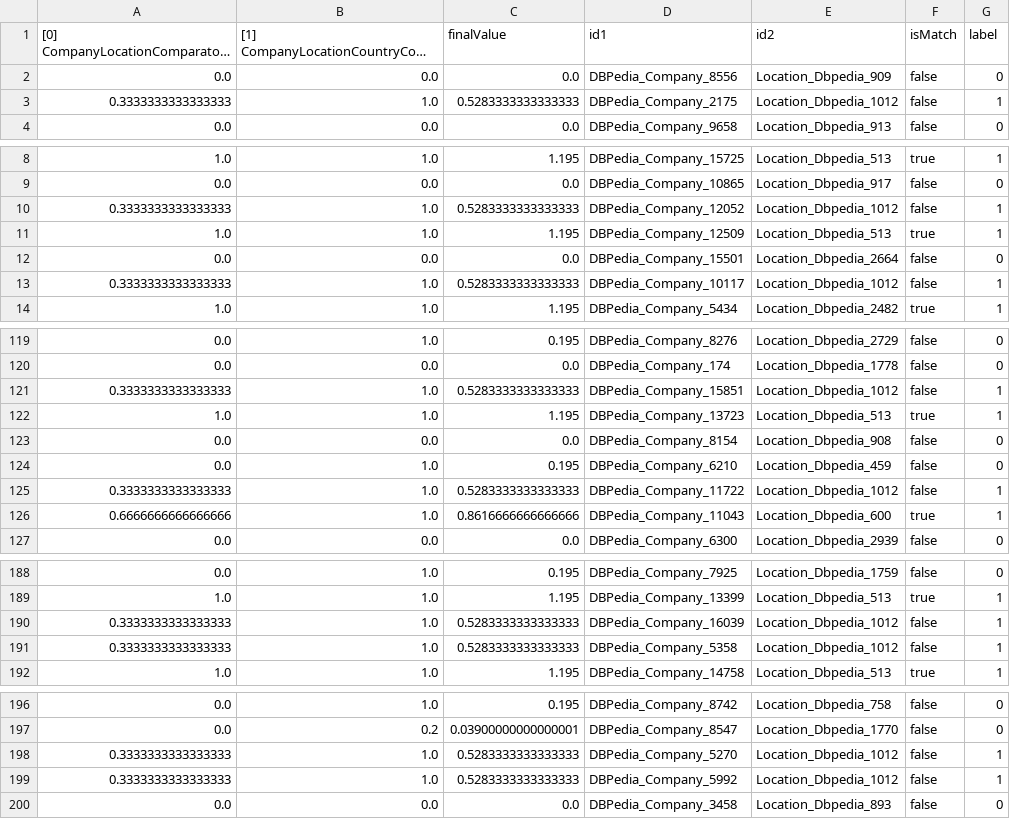
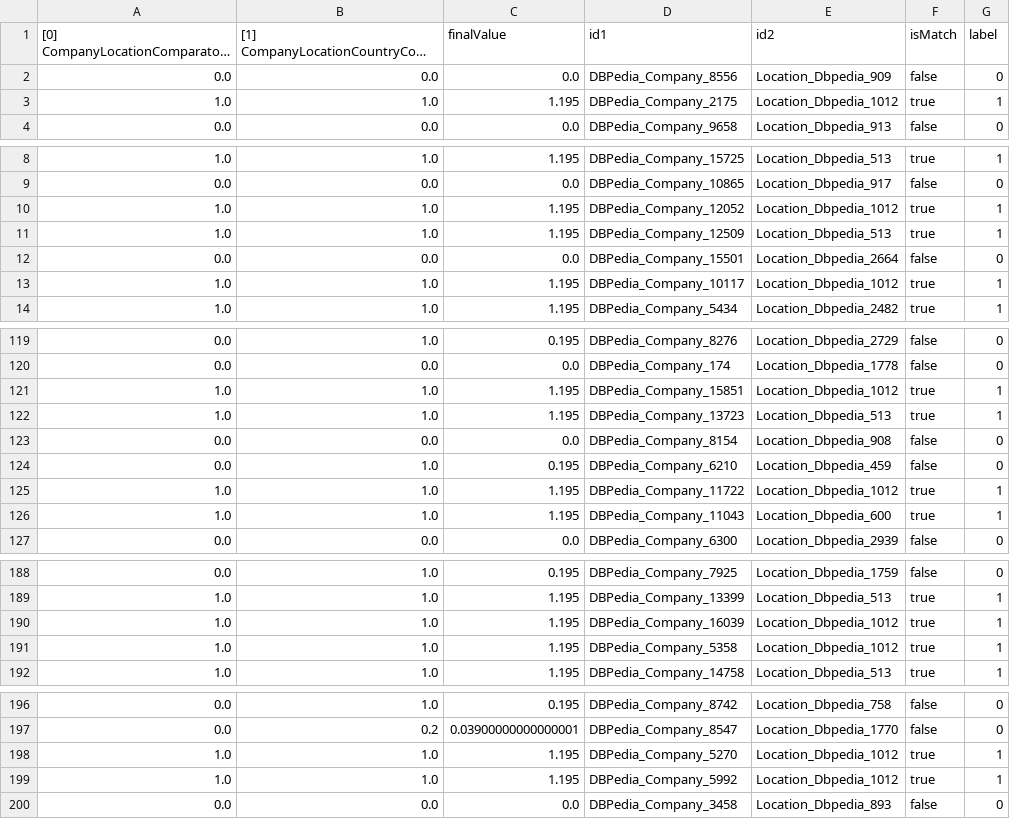
Before and after one commit to ofrendo/WebDataIntegration, a CSV file: data/resolutionResults/company_2_location_correspondences_features.csv, drawn as a sheet; only a part is shown, gaps mark what is left out; long unchanged cells end in …; the diff covers the shown part only.

```diff
--- a/data/resolutionResults/company_2_location_correspondences_features.csv
+++ b/data/resolutionResults/company_2_location_correspondences_features.csv
@@ -2,3 +2,3 @@
 "0.0","0.0","0.0","DBPedia_Company_8556","Location_Dbpedia_909","false","0"
-"0.3333333333333333","1.0","0.5283333333333333","DBPedia_Company_2175","Location_Dbpedia_1012","false","1"
+"1.0","1.0","1.195","DBPedia_Company_2175","Location_Dbpedia_1012","true","1"
 "0.0","0.0","0.0","DBPedia_Company_9658","Location_Dbpedia_913","false","0"
@@ -9,6 +9,6 @@
 "0.0","0.0","0.0","DBPedia_Company_10865","Location_Dbpedia_917","false","0"
-"0.3333333333333333","1.0","0.5283333333333333","DBPedia_Company_12052","Location_Dbpedia_1012","false","1"
+"1.0","1.0","1.195","DBPedia_Company_12052","Location_Dbpedia_1012","true","1"
 "1.0","1.0","1.195","DBPedia_Company_12509","Location_Dbpedia_513","true","1"
 "0.0","0.0","0.0","DBPedia_Company_15501","Location_Dbpedia_2664","false","0"
-"0.3333333333333333","1.0","0.5283333333333333","DBPedia_Company_10117","Location_Dbpedia_1012","false","1"
+"1.0","1.0","1.195","DBPedia_Company_10117","Location_Dbpedia_1012","true","1"
 "1.0","1.0","1.195","DBPedia_Company_5434","Location_Dbpedia_2482","true","1"
@@ -120,3 +120,3 @@
 "0.0","0.0","0.0","DBPedia_Company_174","Location_Dbpedia_1778","false","0"
-"0.3333333333333333","1.0","0.5283333333333333","DBPedia_Company_15851","Location_Dbpedia_1012","false","1"
+"1.0","1.0","1.195","DBPedia_Company_15851","Location_Dbpedia_1012","true","1"
 "1.0","1.0","1.195","DBPedia_Company_13723","Location_Dbpedia_513","true","1"
@@ -124,4 +124,4 @@
 "0.0","1.0","0.195","DBPedia_Company_6210","Location_Dbpedia_459","false","0"
-"0.3333333333333333","1.0","0.5283333333333333","DBPedia_Company_11722","Location_Dbpedia_1012","false","1"
-"0.6666666666666666","1.0","0.8616666666666666","DBPedia_Company_11043","Location_Dbpedia_600","true","1"
+"1.0","1.0","1.195","DBPedia_Company_11722","Location_Dbpedia_1012","true","1"
+"1.0","1.0","1.195","DBPedia_Company_11043","Location_Dbpedia_600","true","1"
 "0.0","0.0","0.0","DBPedia_Company_6300","Location_Dbpedia_2939","false","0"
@@ -189,4 +189,4 @@
 "1.0","1.0","1.195","DBPedia_Company_13399","Location_Dbpedia_513","true","1"
-"0.3333333333333333","1.0","0.5283333333333333","DBPedia_Company_16039","Location_Dbpedia_1012","false","1"
-"0.3333333333333333","1.0","0.5283333333333333","DBPedia_Company_5358","Location_Dbpedia_1012","false","1"
+"1.0","1.0","1.195","DBPedia_Company_16039","Location_Dbpedia_1012","true","1"
+"1.0","1.0","1.195","DBPedia_Company_5358","Location_Dbpedia_1012","true","1"
 "1.0","1.0","1.195","DBPedia_Company_14758","Location_Dbpedia_513","true","1"
@@ -197,4 +197,4 @@
 "0.0","0.2","0.03900000000000001","DBPedia_Company_8547","Location_Dbpedia_1770","false","0"
-"0.3333333333333333","1.0","0.5283333333333333","DBPedia_Company_5270","Location_Dbpedia_1012","false","1"
-"0.3333333333333333","1.0","0.5283333333333333","DBPedia_Company_5992","Location_Dbpedia_1012","false","1"
+"1.0","1.0","1.195","DBPedia_Company_5270","Location_Dbpedia_1012","true","1"
+"1.0","1.0","1.195","DBPedia_Company_5992","Location_Dbpedia_1012","true","1"
 "0.0","0.0","0.0","DBPedia_Company_3458","Location_Dbpedia_893","false","0"
```
Also changed, not shown: 21 edited cells elsewhere in this file, data/resolutionResults/companyForbes_2_companyFreebase_correspondences.csv, data/resolutionResults/companyFreebase_2_companyDBpedia_correspondences.csv, 17 other files.
